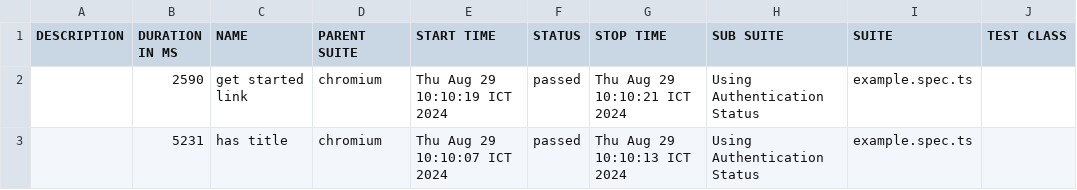
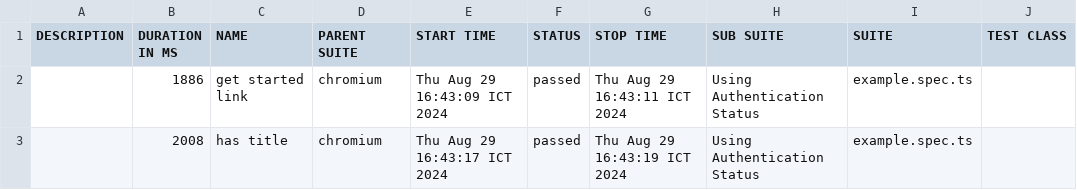
Before and after one commit to Robot-Planet/kpsc-gwp-automated, a CSV file: allure-report/data/suites.csv, drawn as a sheet; only a part is shown; the diff names each change by its address in the sheet, - before the commit and + after, or states it on an @@ line.

```diff
--- a/allure-report/data/suites.csv
+++ b/allure-report/data/suites.csv
-B2 (DURATION IN MS): 2590
+B2 (DURATION IN MS): 1886
-E2 (START TIME): Thu Aug 29 10:10:19 ICT 2024
+E2 (START TIME): Thu Aug 29 16:43:09 ICT 2024
-G2 (STOP TIME): Thu Aug 29 10:10:21 ICT 2024
+G2 (STOP TIME): Thu Aug 29 16:43:11 ICT 2024
-B3 (DURATION IN MS): 5231
+B3 (DURATION IN MS): 2008
-E3 (START TIME): Thu Aug 29 10:10:07 ICT 2024
+E3 (START TIME): Thu Aug 29 16:43:17 ICT 2024
-G3 (STOP TIME): Thu Aug 29 10:10:13 ICT 2024
+G3 (STOP TIME): Thu Aug 29 16:43:19 ICT 2024
```
Also changed, not shown: 49 other files.
